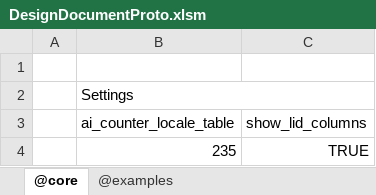
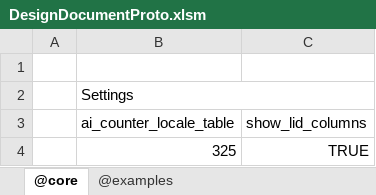
Before and after one commit to jacoby3210/cas-data-designer, an Excel workbook: dist/DesignDocumentProto.xlsm, sheet @core, drawn as a sheet; values as stored, in another font and other column widths than the file's, no borders; table styles not drawn; the diff names each change by its address in the sheet, - before the commit and + after, or states it on an @@ line.

Commit message:
fix: dist\DesignDocumentProto.xlsm -  AddRows - correct insert rows in end table

```diff
--- a/dist/DesignDocumentProto.xlsm (sheet @core)
+++ b/dist/DesignDocumentProto.xlsm (sheet @core)
-B4 (ai_counter_locale_table): 235
+B4 (ai_counter_locale_table): 325
```
Also changed, not shown: sheet @examples.
